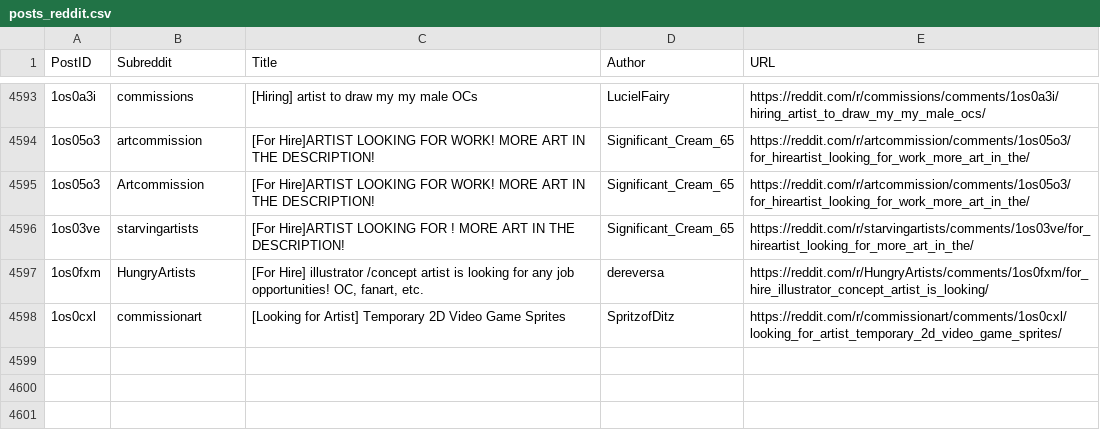
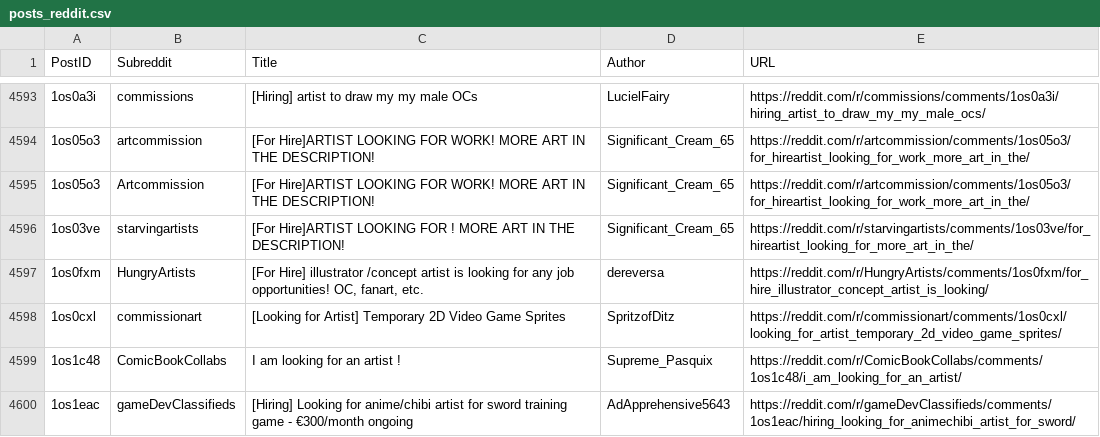
Before and after one commit to Jack0fcodes/LFA, a CSV file: posts_reddit.csv, drawn as a sheet; only a part is shown, gaps mark what is left out; the diff names each change by its address in the sheet, - before the commit and + after, or states it on an @@ line.

```diff
--- a/posts_reddit.csv
+++ b/posts_reddit.csv
+row 4599: 1os1c48 | ComicBookCollabs | I am looking for an artist ! | Supreme_Pasquix | https://reddit.com/r/ComicBookCollabs/comments/1os1c48/i_am_looking_for_an_artist/
+row 4600: 1os1eac | gameDevClassifieds | [Hiring] Looking for anime/chibi artist for sword training game - €300/month ongoing | AdApprehensive5643 | https://reddit.com/r/gameDevClassifieds/comments/1os1eac/hiring_looking_for_animechibi_artist_for_sword/
```
